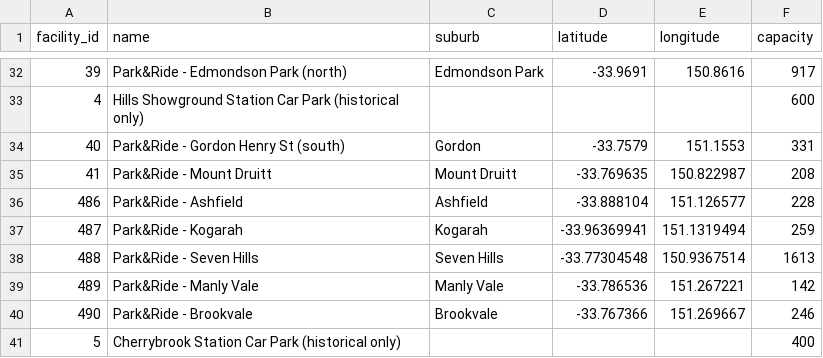
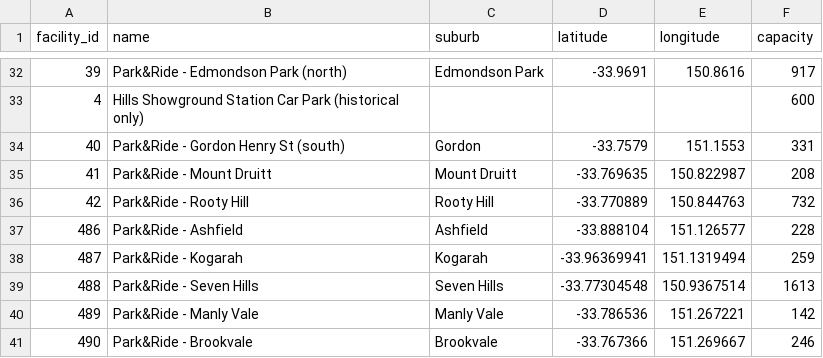
Before and after one commit to AdityaGodbole06/park-and-ride, a CSV file: data/facilities.csv, drawn as a sheet; only a part is shown, gaps mark what is left out; the shorter side is filled out with more unchanged rows; the diff names each change by its address in the sheet, - before the commit and + after, or states it on an @@ line.

```diff
--- a/data/facilities.csv
+++ b/data/facilities.csv
+row 36: 42 | Park&Ride - Rooty Hill | Rooty Hill | -33.770889 | 150.844763 | 732
```
Also changed, not shown: 1 other file.
